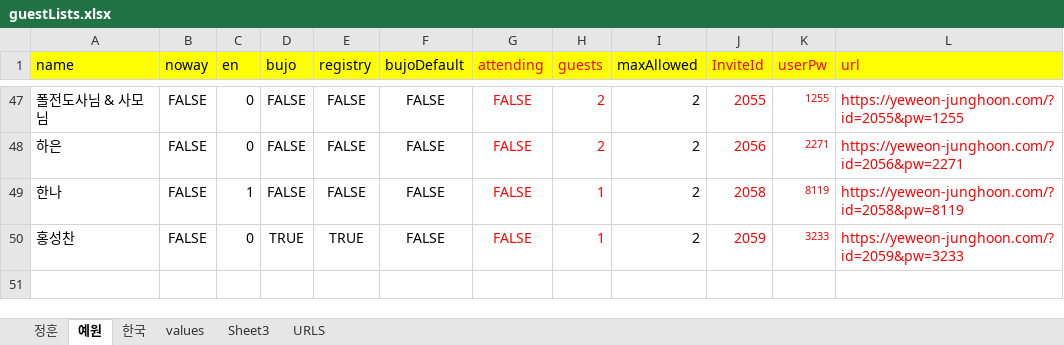
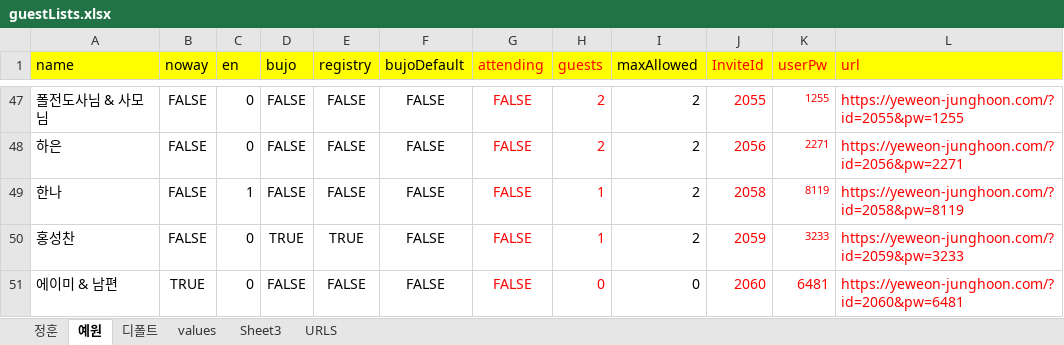
Before and after one commit to jhoonhan/mobile-wedding-invitation, an Excel workbook: guestLists.xlsx, sheet 예원, drawn as a sheet; only a part is shown, gaps mark what is left out; values as stored, in another font and other column widths than the file's, no borders; the diff names each change by its address in the sheet, - before the commit and + after, or states it on an @@ line.

```diff
--- a/guestLists.xlsx (sheet 예원)
+++ b/guestLists.xlsx (sheet 예원)
-sheet tab: 한국
+sheet tab: 디폴트
+row 51: 에이미 & 남편 | TRUE | 0 | FALSE | FALSE | FALSE | FALSE | 0 | 0 | 2060 | 6481 | https://yeweon-junghoon.com/?id=2060&pw=6481
```
Also changed, not shown: sheet 정훈, sheet 디폴트, formulas that keep their value, 1 other file.
